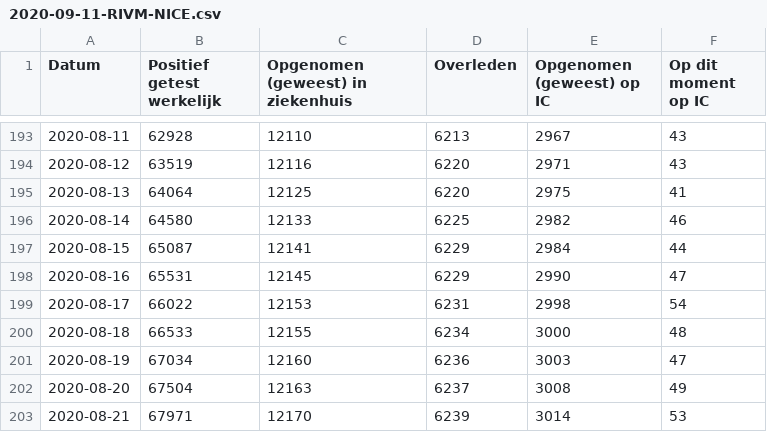
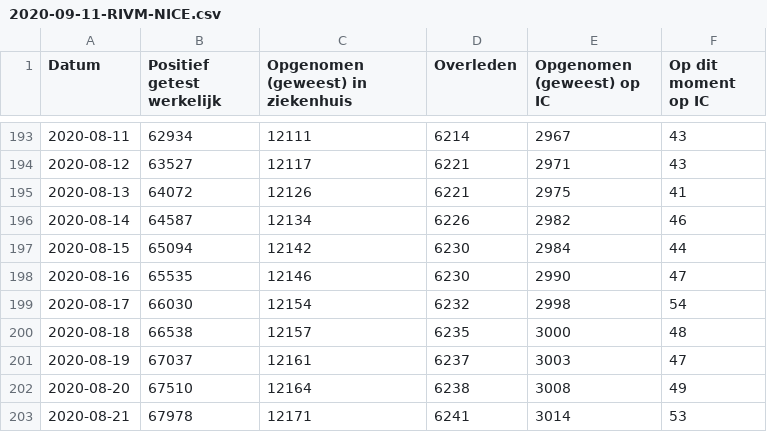
Before and after one commit to jorispz/coronadata, a CSV file: data/2020-09-11-RIVM-NICE.csv, drawn as a sheet; only a part is shown, gaps mark what is left out; the diff covers the shown part only.

```diff
--- a/data/2020-09-11-RIVM-NICE.csv
+++ b/data/2020-09-11-RIVM-NICE.csv
@@ -193,11 +193,11 @@
-2020-08-11	62928	12110	6213	2967	43
-2020-08-12	63519	12116	6220	2971	43
-2020-08-13	64064	12125	6220	2975	41
-2020-08-14	64580	12133	6225	2982	46
-2020-08-15	65087	12141	6229	2984	44
-2020-08-16	65531	12145	6229	2990	47
-2020-08-17	66022	12153	6231	2998	54
-2020-08-18	66533	12155	6234	3000	48
-2020-08-19	67034	12160	6236	3003	47
-2020-08-20	67504	12163	6237	3008	49
-2020-08-21	67971	12170	6239	3014	53
+2020-08-11	62934	12111	6214	2967	43
+2020-08-12	63527	12117	6221	2971	43
+2020-08-13	64072	12126	6221	2975	41
+2020-08-14	64587	12134	6226	2982	46
+2020-08-15	65094	12142	6230	2984	44
+2020-08-16	65535	12146	6230	2990	47
+2020-08-17	66030	12154	6232	2998	54
+2020-08-18	66538	12157	6235	3000	48
+2020-08-19	67037	12161	6237	3003	47
+2020-08-20	67510	12164	6238	3008	49
+2020-08-21	67978	12171	6241	3014	53
```
Also changed, not shown: 107 edited cells elsewhere in this file, data/runs.csv, 12 other files.
